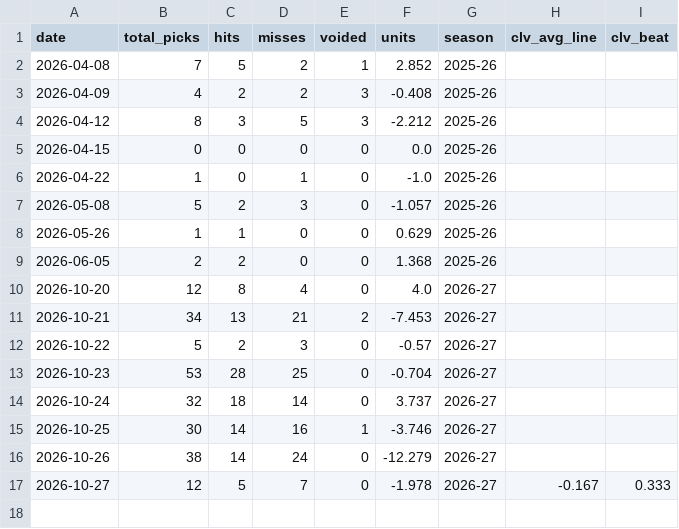
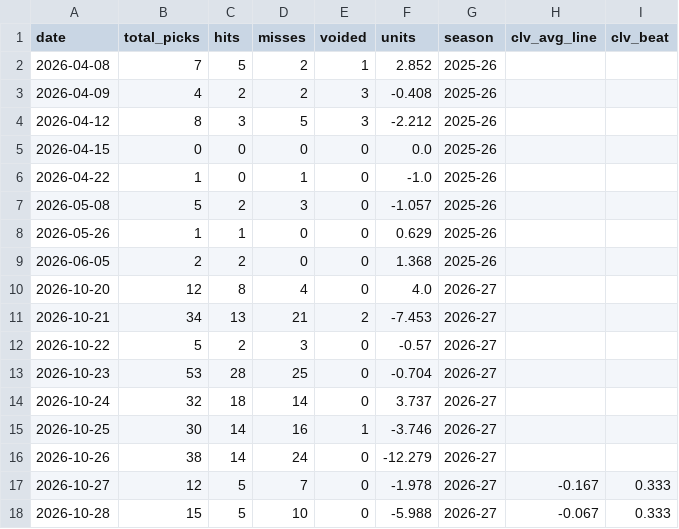
Before and after one commit to SidSub1041/NBA-Player-Prop-Model, a CSV file: web/public/data/daily_results.csv, drawn as a sheet; the diff names each change by its address in the sheet, - before the commit and + after, or states it on an @@ line.

```diff
--- a/web/public/data/daily_results.csv
+++ b/web/public/data/daily_results.csv
+row 18: 2026-10-28 | 15 | 5 | 10 | 0 | -5.988 | 2026-27 | -0.067 | 0.333
```
Also changed, not shown: 7 other files.
